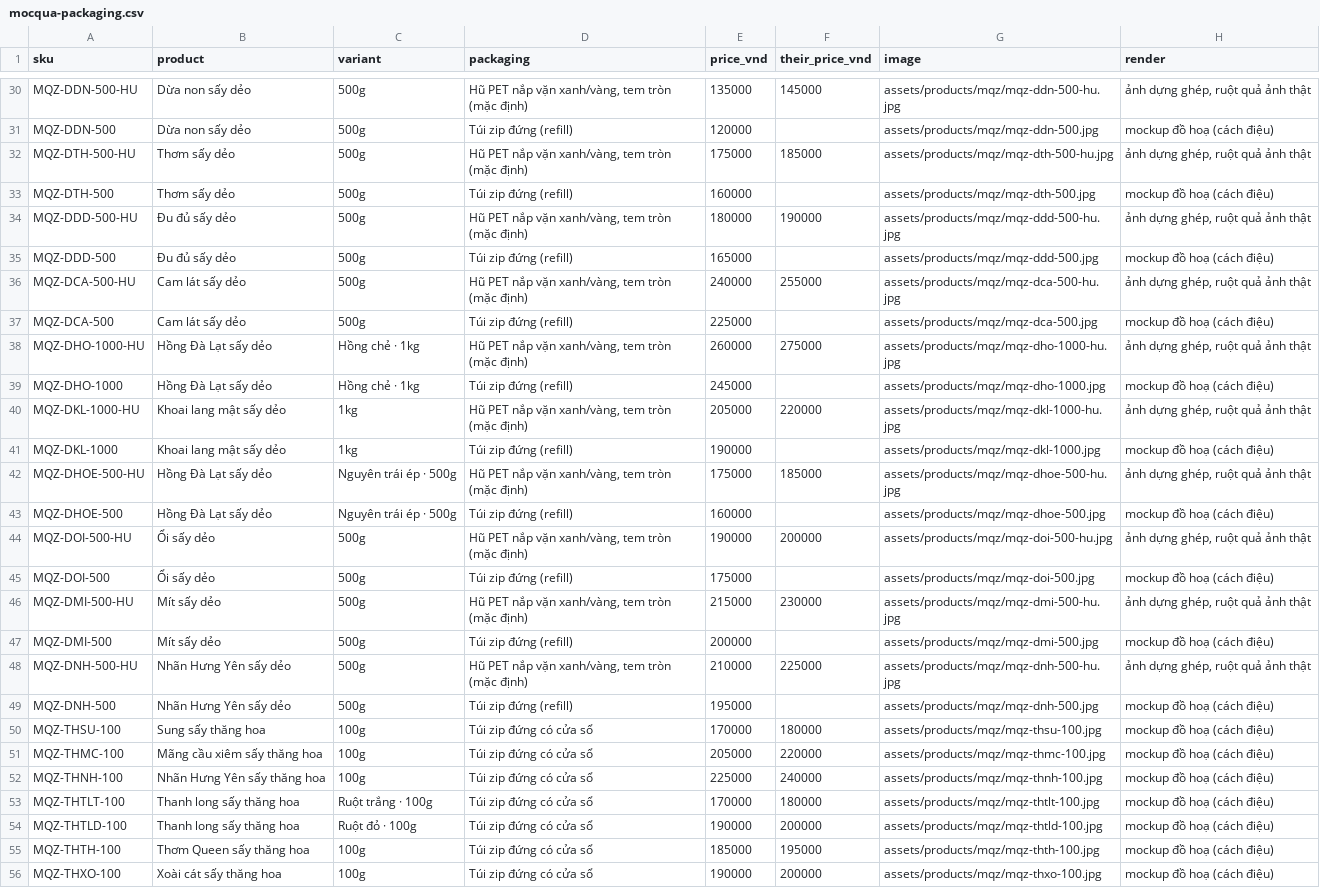
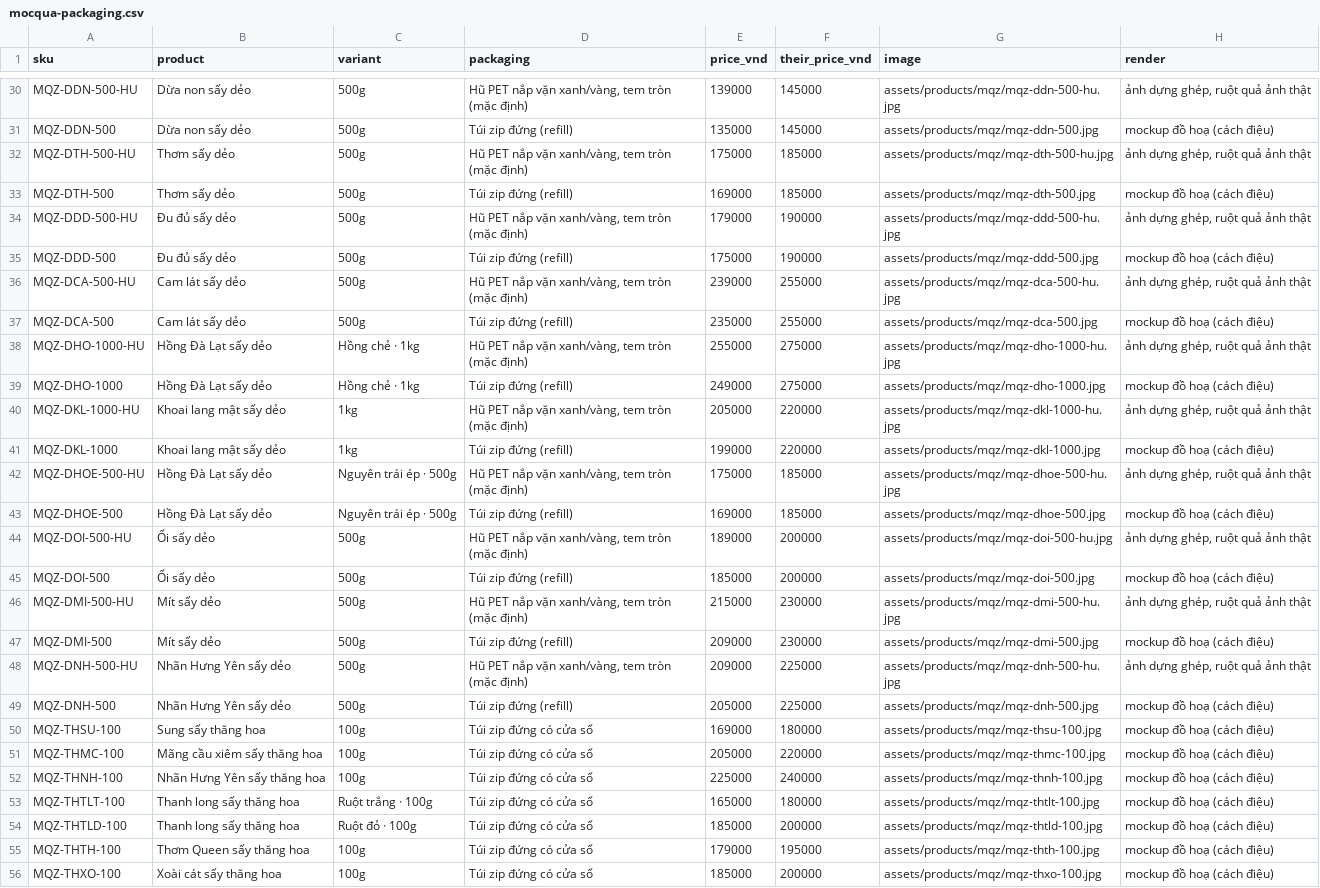
Before and after one commit to PROT1407/mocqua-demo, a CSV file: research/mocqua-packaging.csv, drawn as a sheet; only a part is shown, gaps mark what is left out; the diff covers the shown part only; the diff names each change by its address in the sheet, - before the commit and + after, or states it on an @@ line.

```diff
--- a/research/mocqua-packaging.csv
+++ b/research/mocqua-packaging.csv
-E30 (price_vnd): 135000
+E30 (price_vnd): 139000
-E31 (price_vnd): 120000
+E31 (price_vnd): 135000
-F31 (their_price_vnd): (empty)
+F31 (their_price_vnd): 145000
-E33 (price_vnd): 160000
+E33 (price_vnd): 169000
-F33 (their_price_vnd): (empty)
+F33 (their_price_vnd): 185000
-E34 (price_vnd): 180000
+E34 (price_vnd): 179000
-E35 (price_vnd): 165000
+E35 (price_vnd): 175000
-F35 (their_price_vnd): (empty)
+F35 (their_price_vnd): 190000
-E36 (price_vnd): 240000
+E36 (price_vnd): 239000
-E37 (price_vnd): 225000
+E37 (price_vnd): 235000
-F37 (their_price_vnd): (empty)
+F37 (their_price_vnd): 255000
-E38 (price_vnd): 260000
+E38 (price_vnd): 255000
-E39 (price_vnd): 245000
+E39 (price_vnd): 249000
-F39 (their_price_vnd): (empty)
+F39 (their_price_vnd): 275000
-E41 (price_vnd): 190000
+E41 (price_vnd): 199000
-F41 (their_price_vnd): (empty)
+F41 (their_price_vnd): 220000
-E43 (price_vnd): 160000
+E43 (price_vnd): 169000
-F43 (their_price_vnd): (empty)
+F43 (their_price_vnd): 185000
-E44 (price_vnd): 190000
+E44 (price_vnd): 189000
-E45 (price_vnd): 175000
+E45 (price_vnd): 185000
-F45 (their_price_vnd): (empty)
+F45 (their_price_vnd): 200000
-E47 (price_vnd): 200000
+E47 (price_vnd): 209000
-F47 (their_price_vnd): (empty)
+F47 (their_price_vnd): 230000
-E48 (price_vnd): 210000
+E48 (price_vnd): 209000
-E49 (price_vnd): 195000
+E49 (price_vnd): 205000
-F49 (their_price_vnd): (empty)
+F49 (their_price_vnd): 225000
-E50 (price_vnd): 170000
+E50 (price_vnd): 169000
-E53 (price_vnd): 170000
+E53 (price_vnd): 165000
-E54 (price_vnd): 190000
+E54 (price_vnd): 185000
-E55 (price_vnd): 185000
+E55 (price_vnd): 179000
-E56 (price_vnd): 190000
+E56 (price_vnd): 185000
```
Also changed, not shown: 43 edited cells elsewhere in this file, research/dacsancaocap-own-label.csv, 17 other files.
